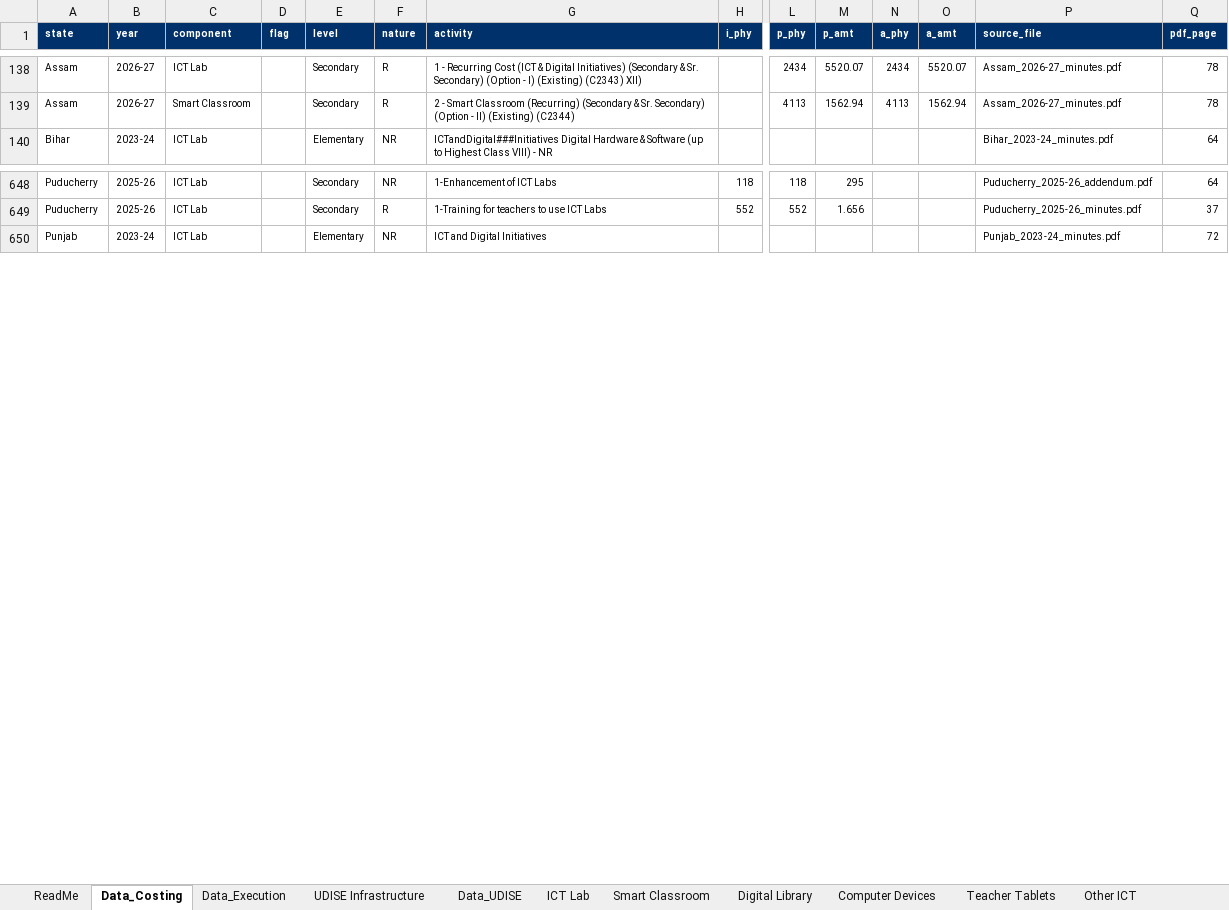
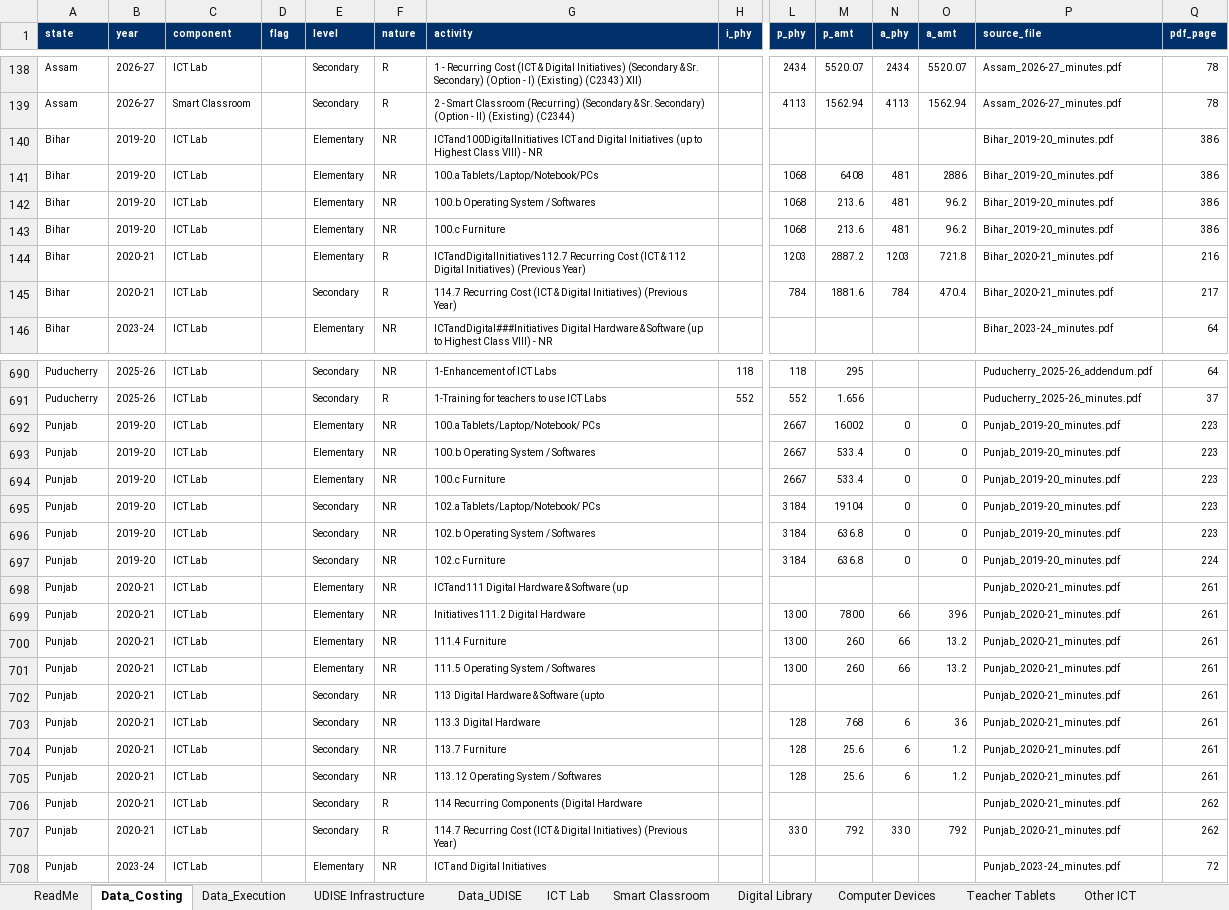
Before and after one commit to gordianknot-legacy/pab-ict-dashboard, an Excel workbook: PAB_UDISE_ICT_master.xlsx, sheet Data_Costing, drawn as a sheet; only a part is shown, gaps mark what is left out; values as stored, in another font and other column widths than the file's, no borders; rows hold the shown columns only; the diff covers the shown part only; the diff names each change by its address in the sheet, - before the commit and + after, or states it on an @@ line.

Commit message:
2019-20 and 2020-21 land, using the sub-block route (Option A)
Those years print an itemised hardware bill rather than the
Type-I/Type-II school-band scheme: under one heading sit
Tablets/Laptop/PCs, Operating System, Furniture, Instructor, Internet.
Matched on the row label, that vocabulary fails twice over. It reads
lab machines for 481 schools at Rs 6 lakh each as Teacher Tablets, and
it returns nothing for 37 rows worth Rs 51.35 Cr that print inside the
block, which would leave every state short of its own printed total.

So for these two years the component comes from the enclosing sub-block
heading. That is the route the standing label-only rule forbids, and it
is taken deliberately and scoped: categorize_block() is a separate
entry point that no other year reaches, categorize() is untouched, and
a rebuild confirms Data_Costing and Data_Execution are byte-identical
for 2023-24 through 2026-27. assert_1921_scope() raises if a heading
ever appears the exception does not safely cover, rather than quietly
reclassifying a year.

All 92 activity rows now resolve, none dropped, and the workbook holds
no Teacher Tablets row on the costing side at all.

Also closes the year's four open reconciliations, neither of which was
a wrong value. Himachal Pradesh lost its whole recurring sub-block and
had the one figure it did keep misread from a wrapped cell, 4176.3
where the page prints 4176.3 over 8382 for 4176.38382. Uttar Pradesh
lost every row but its block total, and its level is genuinely absent
because the page truncates its own heading at Recurring Components
(ICT & with no class span after it, so it is recorded as not stated
rather than inferred from its neighbours. Both are staged in
ict_vision_1921.py, which asserts each chain before writing.

And normalises state names across corpora. ict_pdfs/ writes Jammu and
Kashmir where pdfs/ writes Jammu-&-Kashmir, which had split the state
into two entries holding half the years each. The builder now maps the
known variants and then raises if any two remaining names differ only
by & versus and, so the next corpus fails loudly instead of splitting a
state quietly.

```diff
--- a/PAB_UDISE_ICT_master.xlsx (sheet Data_Costing)
+++ b/PAB_UDISE_ICT_master.xlsx (sheet Data_Costing)
+row 140: Bihar | 2019-20 | ICT Lab |  | Elementary | NR | ICTand100DigitalInitiatives ICT and Digital Initiatives (up to Highest Class VIII) - NR |  |  |  |  |  | Bihar_2019-20_minutes.pdf | 386
+row 141: Bihar | 2019-20 | ICT Lab |  | Elementary | NR | 100.a Tablets/Laptop/Notebook/PCs |  | 1068 | 6408 | 481 | 2886 | Bihar_2019-20_minutes.pdf | 386
+row 142: Bihar | 2019-20 | ICT Lab |  | Elementary | NR | 100.b Operating System / Softwares |  | 1068 | 213.6 | 481 | 96.2 | Bihar_2019-20_minutes.pdf | 386
+row 143: Bihar | 2019-20 | ICT Lab |  | Elementary | NR | 100.c Furniture |  | 1068 | 213.6 | 481 | 96.2 | Bihar_2019-20_minutes.pdf | 386
+row 144: Bihar | 2020-21 | ICT Lab |  | Elementary | R | ICTandDigitalInitiatives112.7 Recurring Cost (ICT & 112 Digital Initiatives) (Previous Year) |  | 1203 | 2887.2 | 1203 | 721.8 | Bihar_2020-21_minutes.pdf | 216
+row 145: Bihar | 2020-21 | ICT Lab |  | Secondary | R | 114.7 Recurring Cost (ICT & Digital Initiatives) (Previous Year) |  | 784 | 1881.6 | 784 | 470.4 | Bihar_2020-21_minutes.pdf | 217
+row 692: Punjab | 2019-20 | ICT Lab |  | Elementary | NR | 100.a Tablets/Laptop/Notebook/ PCs |  | 2667 | 16002 | 0 | 0 | Punjab_2019-20_minutes.pdf | 223
+row 693: Punjab | 2019-20 | ICT Lab |  | Elementary | NR | 100.b Operating System / Softwares |  | 2667 | 533.4 | 0 | 0 | Punjab_2019-20_minutes.pdf | 223
+row 694: Punjab | 2019-20 | ICT Lab |  | Elementary | NR | 100.c Furniture |  | 2667 | 533.4 | 0 | 0 | Punjab_2019-20_minutes.pdf | 223
+row 695: Punjab | 2019-20 | ICT Lab |  | Secondary | NR | 102.a Tablets/Laptop/Notebook/ PCs |  | 3184 | 19104 | 0 | 0 | Punjab_2019-20_minutes.pdf | 223
+row 696: Punjab | 2019-20 | ICT Lab |  | Secondary | NR | 102.b Operating System / Softwares |  | 3184 | 636.8 | 0 | 0 | Punjab_2019-20_minutes.pdf | 223
+row 697: Punjab | 2019-20 | ICT Lab |  | Secondary | NR | 102.c Furniture |  | 3184 | 636.8 | 0 | 0 | Punjab_2019-20_minutes.pdf | 224
+row 698: Punjab | 2020-21 | ICT Lab |  | Elementary | NR | ICTand111 Digital Hardware & Software (up |  |  |  |  |  | Punjab_2020-21_minutes.pdf | 261
+row 699: Punjab | 2020-21 | ICT Lab |  | Elementary | NR | Initiatives111.2 Digital Hardware |  | 1300 | 7800 | 66 | 396 | Punjab_2020-21_minutes.pdf | 261
+row 700: Punjab | 2020-21 | ICT Lab |  | Elementary | NR | 111.4 Furniture |  | 1300 | 260 | 66 | 13.2 | Punjab_2020-21_minutes.pdf | 261
+row 701: Punjab | 2020-21 | ICT Lab |  | Elementary | NR | 111.5 Operating System / Softwares |  | 1300 | 260 | 66 | 13.2 | Punjab_2020-21_minutes.pdf | 261
+row 702: Punjab | 2020-21 | ICT Lab |  | Secondary | NR | 113 Digital Hardware & Software (upto |  |  |  |  |  | Punjab_2020-21_minutes.pdf | 261
+row 703: Punjab | 2020-21 | ICT Lab |  | Secondary | NR | 113.3 Digital Hardware |  | 128 | 768 | 6 | 36 | Punjab_2020-21_minutes.pdf | 261
+row 704: Punjab | 2020-21 | ICT Lab |  | Secondary | NR | 113.7 Furniture |  | 128 | 25.6 | 6 | 1.2 | Punjab_2020-21_minutes.pdf | 261
+row 705: Punjab | 2020-21 | ICT Lab |  | Secondary | NR | 113.12 Operating System / Softwares |  | 128 | 25.6 | 6 | 1.2 | Punjab_2020-21_minutes.pdf | 261
+row 706: Punjab | 2020-21 | ICT Lab |  | Secondary | R | 114 Recurring Components (Digital Hardware |  |  |  |  |  | Punjab_2020-21_minutes.pdf | 262
+row 707: Punjab | 2020-21 | ICT Lab |  | Secondary | R | 114.7 Recurring Cost (ICT & Digital Initiatives) (Previous Year) |  | 330 | 792 | 330 | 792 | Punjab_2020-21_minutes.pdf | 262
```
Also changed, not shown: 58 added rows elsewhere in this sheet, sheet ICT Lab.
